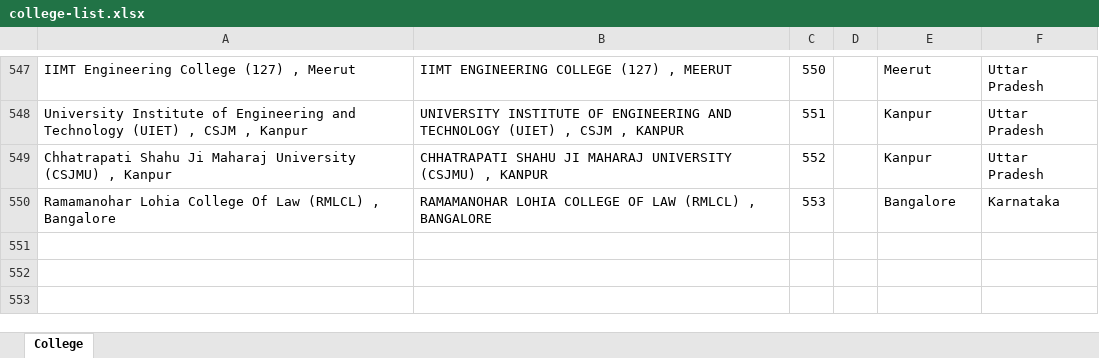
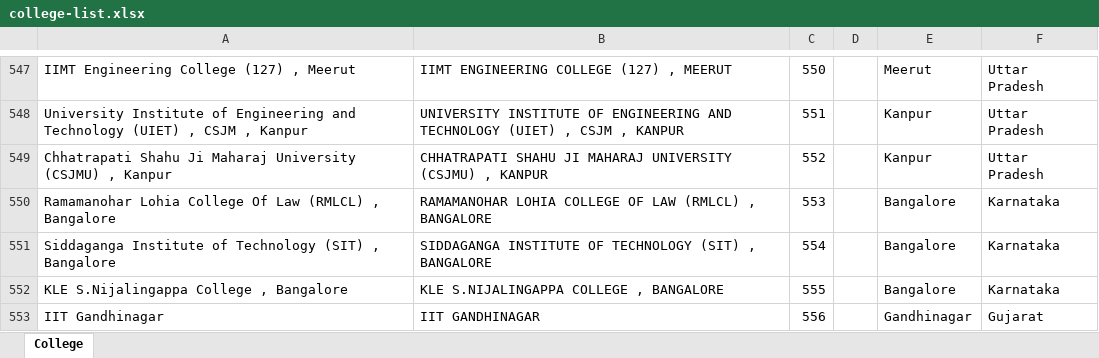
Before and after one commit to imjog/technexUser, an Excel workbook: college-list.xlsx, sheet College, drawn as a sheet; only a part is shown, gaps mark what is left out; values as stored, in another font and other column widths than the file's, no borders; the diff names each change by its address in the sheet, - before the commit and + after, or states it on an @@ line.

```diff
--- a/college-list.xlsx (sheet College)
+++ b/college-list.xlsx (sheet College)
+row 551: Siddaganga Institute of Technology (SIT) , Bangalore | SIDDAGANGA INSTITUTE OF TECHNOLOGY (SIT) , BANGALORE | 554 |  | Bangalore | Karnataka
+row 552: KLE S.Nijalingappa College , Bangalore | KLE S.NIJALINGAPPA COLLEGE , BANGALORE | 555 |  | Bangalore | Karnataka
+row 553: IIT Gandhinagar | IIT GANDHINAGAR | 556 |  | Gandhinagar | Gujarat
```
Also changed, not shown: 1 other file.
